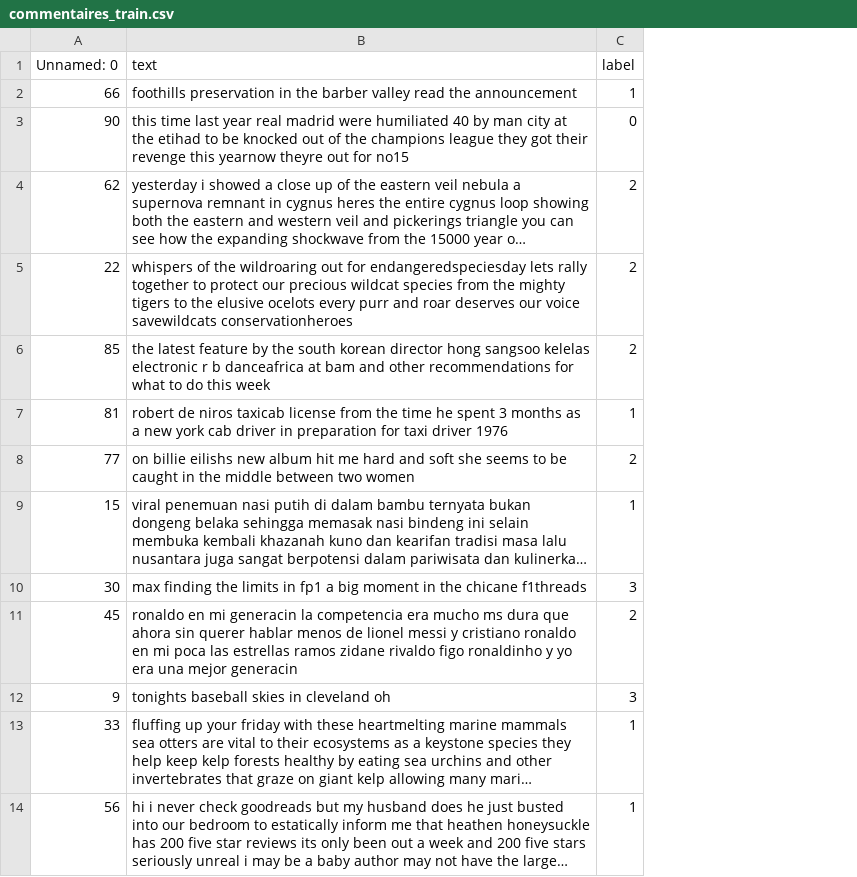
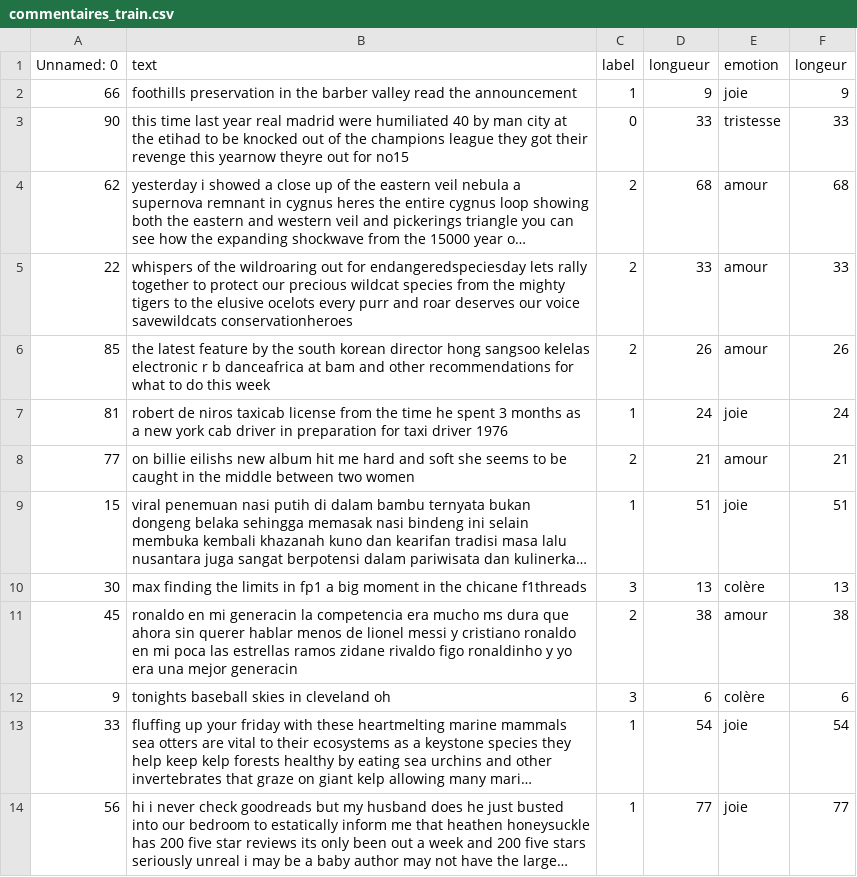
Before and after one commit to deboraptor/outils_traitement_corpus, a CSV file: data/clean/commentaires_train.csv, drawn as a sheet; only a part is shown; long unchanged cells end in …; the diff names each change by its address in the sheet, - before the commit and + after, or states it on an @@ line.

Commit message:
:chart_with_upwards_trend: ajout des csv train et test

```diff
--- a/data/clean/commentaires_train.csv
+++ b/data/clean/commentaires_train.csv
+column D (longueur), rows 2-14: 9 | 33 | 68 | 33 | 26 | 24 | 21 | 51 | 13 | 38 | 6 | 54 | 77
+column E (emotion), rows 2-14: joie | tristesse | amour | amour | amour | joie | amour | joie | colère | amour | colère | joie | joie
+column F (longeur), rows 2-14: 9 | 33 | 68 | 33 | 26 | 24 | 21 | 51 | 13 | 38 | 6 | 54 | 77
```
Also changed, not shown: data/clean/commentaires_test.csv.
